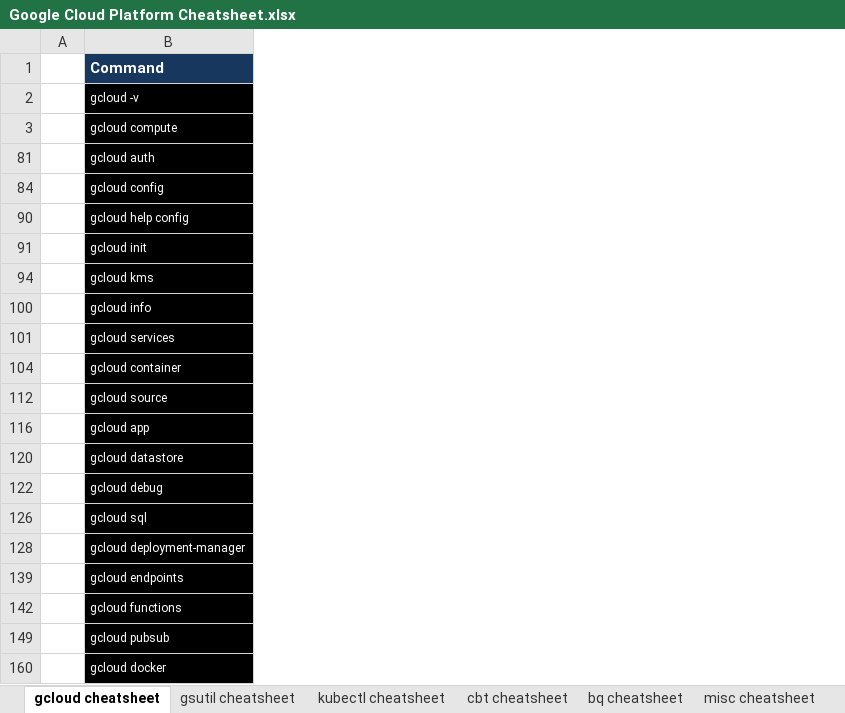
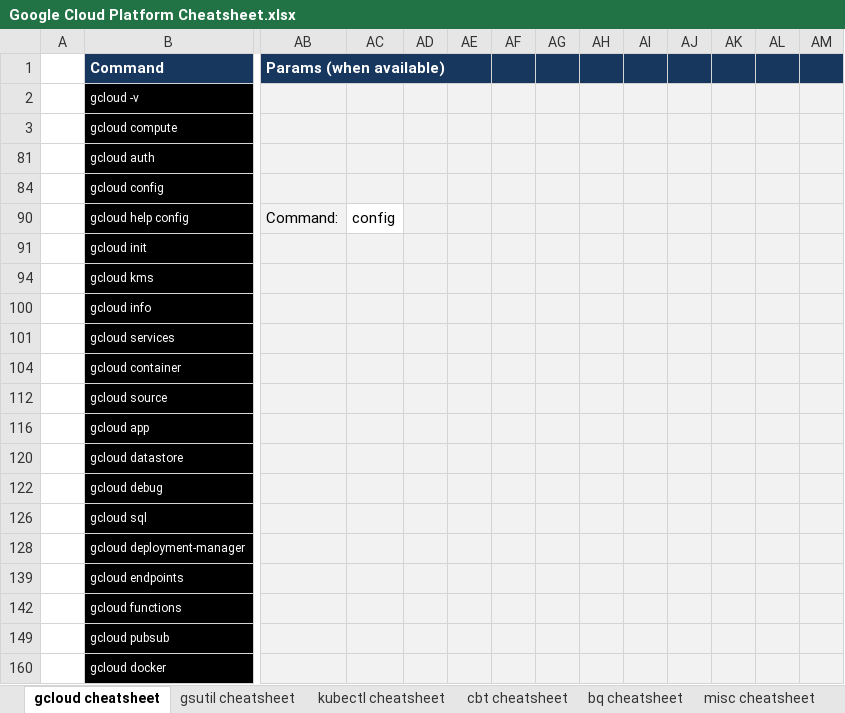
Before and after one commit to ignacio-serrano/misc, an Excel workbook: X-Project tools/Excel/Google Cloud Platform Cheatsheet.xlsx, sheet gcloud cheatsheet, drawn as a sheet; only a part is shown, gaps mark what is left out; values as stored, in another font and other column widths than the file's, no borders; the diff covers the shown part only; the diff names each change by its address in the sheet, - before the commit and + after, or states it on an @@ line.

```diff
--- a/X-Project tools/Excel/Google Cloud Platform Cheatsheet.xlsx (sheet gcloud cheatsheet)
+++ b/X-Project tools/Excel/Google Cloud Platform Cheatsheet.xlsx (sheet gcloud cheatsheet)
@@ column AB (Params (when available)) unhidden, row 90: Command: @@
@@ column AC unhidden, row 90: config @@
@@ column AD unhidden, empty @@
@@ column AE unhidden, empty @@
@@ column AF unhidden, empty @@
@@ column AG unhidden, empty @@
@@ column AH unhidden, empty @@
@@ column AI unhidden, empty @@
@@ column AJ unhidden, empty @@
@@ column AK unhidden, empty @@
@@ column AL unhidden, empty @@
@@ column AM unhidden, empty @@
```
Also changed, not shown: 6 added columns elsewhere in this sheet, other sheet tabs, hidden cells.
